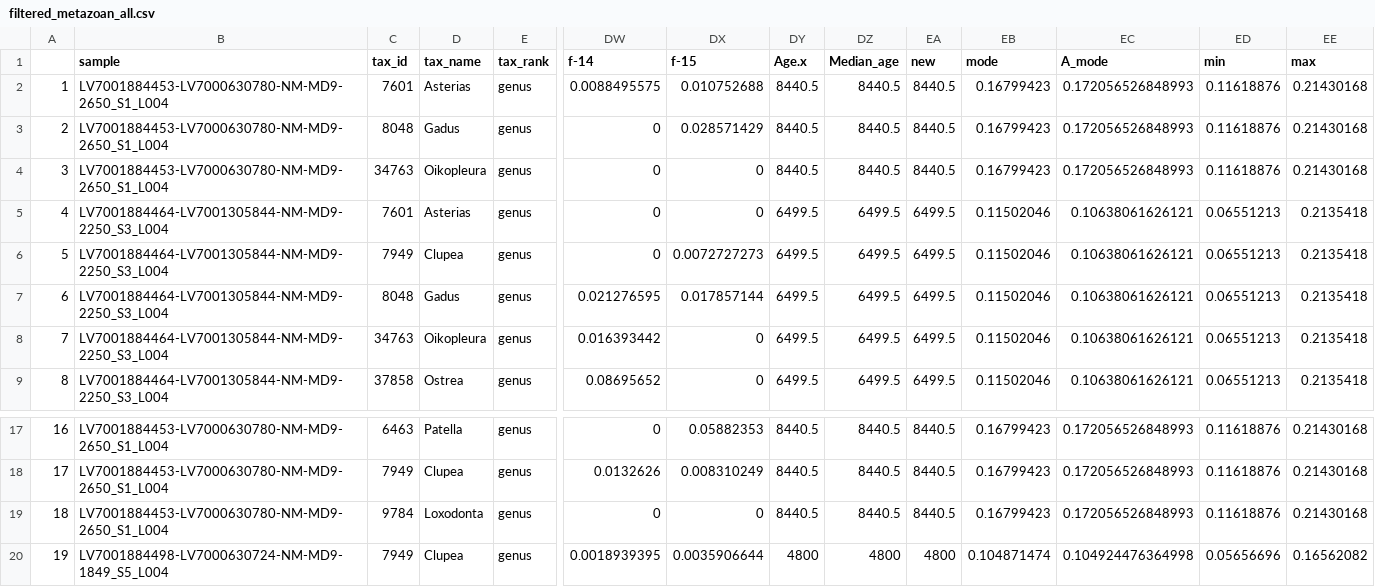
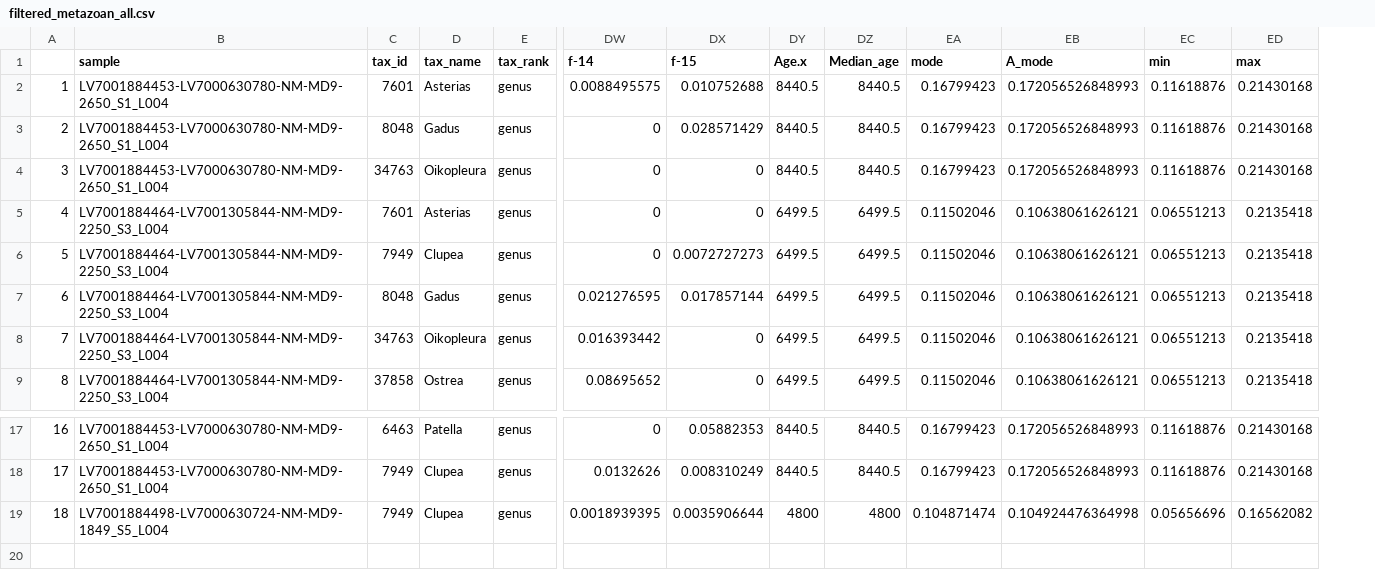
Before and after one commit to leholman/SC.SkagerrakMTB, a CSV file: cleanedData/filtered_metazoan_all.csv, drawn as a sheet; only a part is shown, gaps mark what is left out; removed rows and columns are numbered as before the commit, all else as after; rows hold the shown columns only; the diff names each change by its address in the sheet, - before the commit and + after, or states it on an @@ line.

```diff
--- a/cleanedData/filtered_metazoan_all.csv
+++ b/cleanedData/filtered_metazoan_all.csv
-column EA (new), rows 2-9: 8440.5 | 8440.5 | 8440.5 | 6499.5 | 6499.5 | 6499.5 | 6499.5 | 6499.5; rows 17-18: 8440.5 | 8440.5; row 20: 4800
-row 19: 18 | LV7001884453-LV7000630780-NM-MD9-2650_S1_L004 | 9784 | Loxodonta | genus | 0 | 0 | 8440.5 | 8440.5 | 8440.5 | 0.16799423 | 0.172056526848993 | 0.11618876 | 0.21430168
@@ column A renumbered from row 19 down @@
```
Also changed, not shown: cleanedData/filtered_genus_all.csv, 39 other files.
